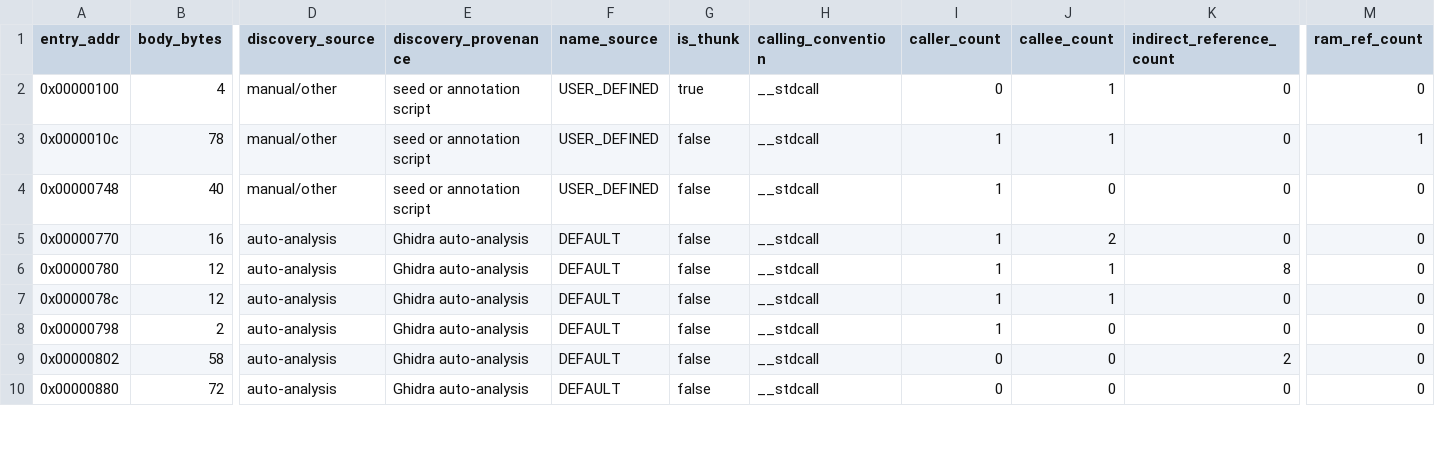
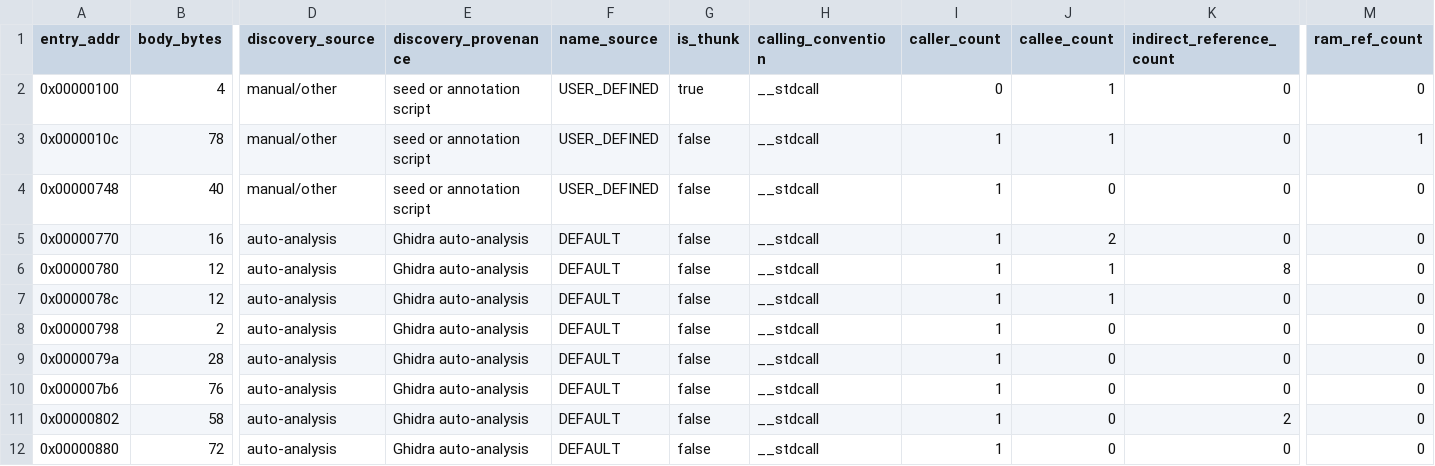
Before and after one commit to kaikozlov/ghidra_rh850, a CSV file: data/targets/camry-8965F3307000/semantic_coverage_ledger.csv, drawn as a sheet; only a part is shown, gaps mark what is left out; addresses are those after the commit; rows hold the shown columns only; the diff covers the shown part only; the diff names each change by its address in the sheet, - before the commit and + after, or states it on an @@ line.

```diff
--- a/data/targets/camry-8965F3307000/semantic_coverage_ledger.csv
+++ b/data/targets/camry-8965F3307000/semantic_coverage_ledger.csv
+row 9: 0x0000079a | 28 | auto-analysis | Ghidra auto-analysis | DEFAULT | false | __stdcall | 1 | 0 | 0 | 0
+row 10: 0x000007b6 | 76 | auto-analysis | Ghidra auto-analysis | DEFAULT | false | __stdcall | 1 | 0 | 0 | 0
-I11:I12 (caller_count): 0
+I11:I12 (caller_count): 1
```
Also changed, not shown: 4 added rows and 22 edited cells elsewhere in this file, data/targets/camry-8965F3307000/function_seeds.csv, data/targets/camry-8965F3307000/outside_function_candidates.csv, 33 other files.
